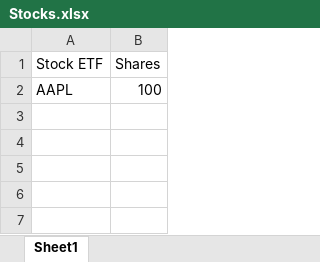
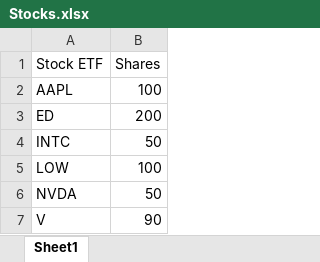
Before and after one commit to cboyer-engineer/Stock-Portfolio-ML-Project, an Excel workbook: data/Stocks.xlsx, sheet Sheet1, drawn as a sheet; values as stored, in another font and other column widths than the file's, no borders; the diff names each change by its address in the sheet, - before the commit and + after, or states it on an @@ line.

```diff
--- a/data/Stocks.xlsx (sheet Sheet1)
+++ b/data/Stocks.xlsx (sheet Sheet1)
+row 3: ED | 200
+row 4: INTC | 50
+row 5: LOW | 100
+row 6: NVDA | 50
+row 7: V | 90
```
Also changed, not shown: 5 other files.
